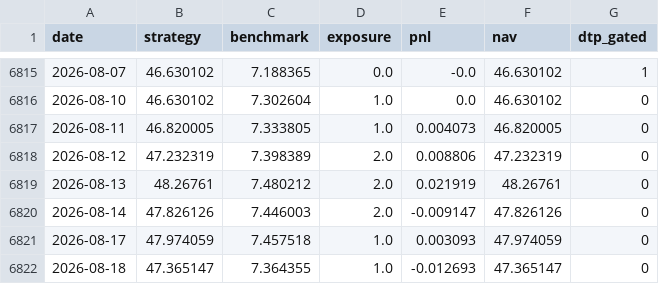
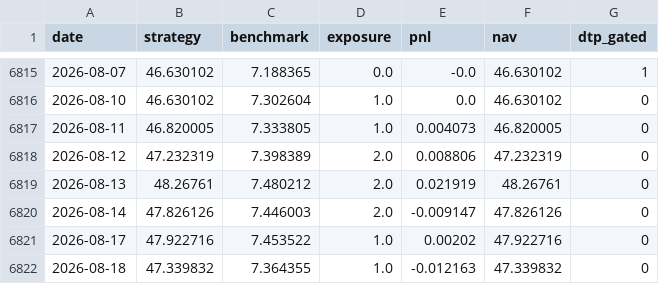
Before and after one commit to jonatw/finlab-txd, a CSV file: data/derived/curve.csv, drawn as a sheet; only a part is shown, gaps mark what is left out.

```diff
--- a/data/derived/curve.csv
+++ b/data/derived/curve.csv
@@ -6820,3 +6820,3 @@ date,strategy,benchmark,exposure,pnl,nav,dtp_gated
 2026-08-14,47.826126,7.446003,2.0,-0.009147,47.826126,0
-2026-08-17,47.974059,7.457518,1.0,0.003093,47.974059,0
-2026-08-18,47.365147,7.364355,1.0,-0.012693,47.365147,0
+2026-08-17,47.922716,7.453522,1.0,0.00202,47.922716,0
+2026-08-18,47.339832,7.364355,1.0,-0.012163,47.339832,0
```
Also changed, not shown: data/derived/metrics_daily.csv, data/derived/pcr_curve.csv, 8 other files.
